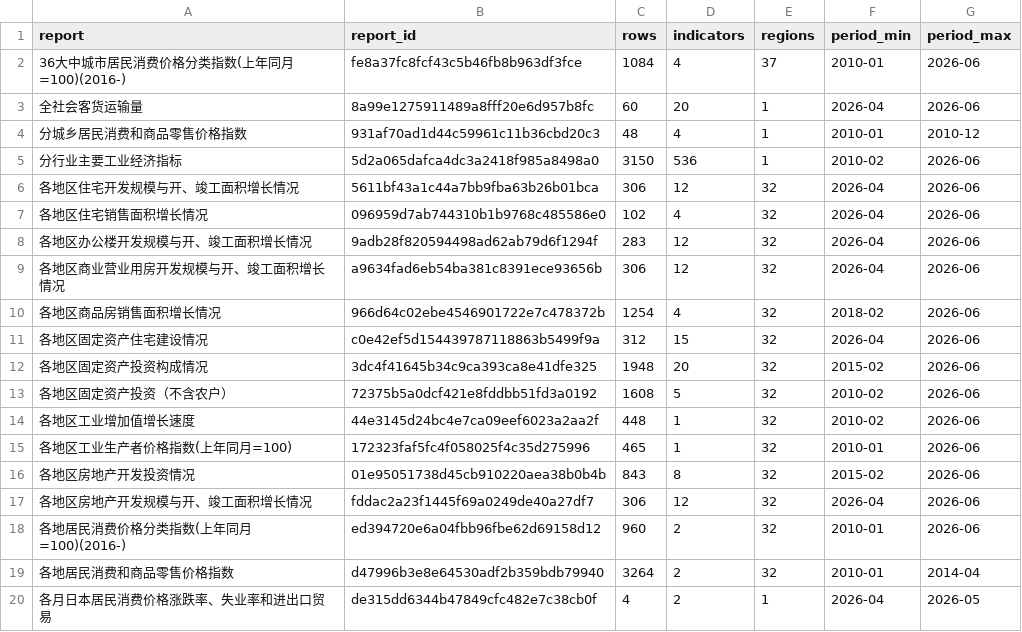
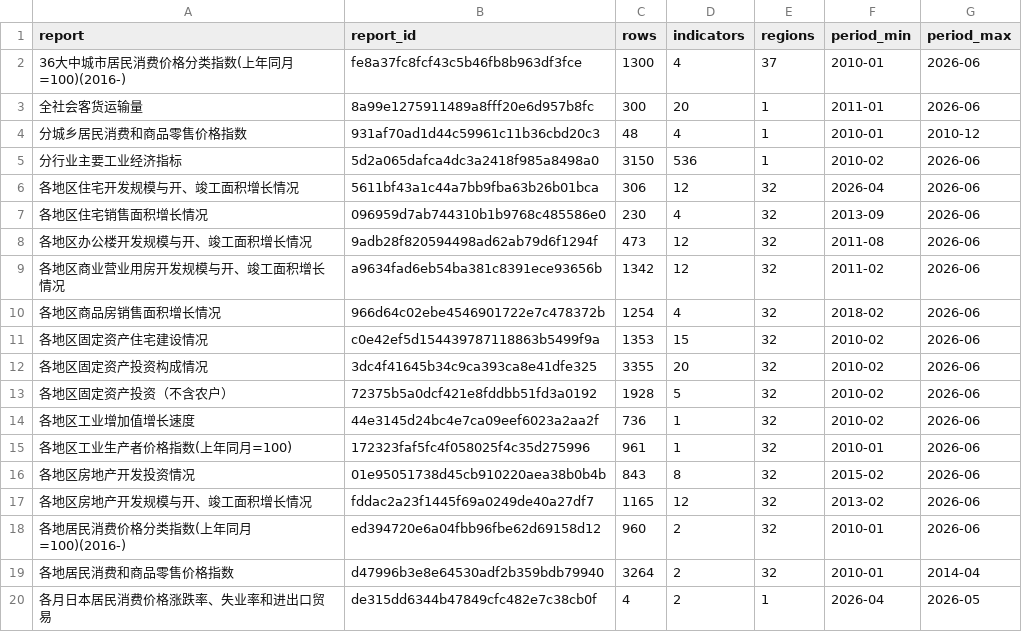
Before and after one commit to naoaki-rmrb/chinastatistics, a CSV file: output/dg_index.csv, drawn as a sheet; only a part is shown; the diff covers the shown part only.

```diff
--- a/output/dg_index.csv
+++ b/output/dg_index.csv
@@ -1,4 +1,4 @@
 report,report_id,rows,indicators,regions,period_min,period_max
-36大中城市居民消费价格分类指数(上年同月=100)(2016-),fe8a37fc8fcf43c5b46fb8b963df3fce,1084,4,37,2010-01,2026-06
-全社会客货运输量,8a99e1275911489a8fff20e6d957b8fc,60,20,1,2026-04,2026-06
+36大中城市居民消费价格分类指数(上年同月=100)(2016-),fe8a37fc8fcf43c5b46fb8b963df3fce,1300,4,37,2010-01,2026-06
+全社会客货运输量,8a99e1275911489a8fff20e6d957b8fc,300,20,1,2011-01,2026-06
 分城乡居民消费和商品零售价格指数,931af70ad1d44c59961c11b36cbd20c3,48,4,1,2010-01,2010-12
@@ -6,13 +6,13 @@ report,report_id,rows,indicators,regions,period_min,period_max
 各地区住宅开发规模与开、竣工面积增长情况,5611bf43a1c44a7bb9fba63b26b01bca,306,12,32,2026-04,2026-06
-各地区住宅销售面积增长情况,096959d7ab744310b1b9768c485586e0,102,4,32,2026-04,2026-06
-各地区办公楼开发规模与开、竣工面积增长情况,9adb28f820594498ad62ab79d6f1294f,283,12,32,2026-04,2026-06
-各地区商业营业用房开发规模与开、竣工面积增长情况,a9634fad6eb54ba381c8391ece93656b,306,12,32,2026-04,2026-06
+各地区住宅销售面积增长情况,096959d7ab744310b1b9768c485586e0,230,4,32,2013-09,2026-06
+各地区办公楼开发规模与开、竣工面积增长情况,9adb28f820594498ad62ab79d6f1294f,473,12,32,2011-08,2026-06
+各地区商业营业用房开发规模与开、竣工面积增长情况,a9634fad6eb54ba381c8391ece93656b,1342,12,32,2011-02,2026-06
 各地区商品房销售面积增长情况,966d64c02ebe4546901722e7c478372b,1254,4,32,2018-02,2026-06
-各地区固定资产住宅建设情况,c0e42ef5d154439787118863b5499f9a,312,15,32,2026-04,2026-06
-各地区固定资产投资构成情况,3dc4f41645b34c9ca393ca8e41dfe325,1948,20,32,2015-02,2026-06
-各地区固定资产投资（不含农户）,72375b5a0dcf421e8fddbb51fd3a0192,1608,5,32,2010-02,2026-06
-各地区工业增加值增长速度,44e3145d24bc4e7ca09eef6023a2aa2f,448,1,32,2010-02,2026-06
-各地区工业生产者价格指数(上年同月=100),172323faf5fc4f058025f4c35d275996,465,1,32,2010-01,2026-06
+各地区固定资产住宅建设情况,c0e42ef5d154439787118863b5499f9a,1353,15,32,2010-02,2026-06
+各地区固定资产投资构成情况,3dc4f41645b34c9ca393ca8e41dfe325,3355,20,32,2010-02,2026-06
+各地区固定资产投资（不含农户）,72375b5a0dcf421e8fddbb51fd3a0192,1928,5,32,2010-02,2026-06
+各地区工业增加值增长速度,44e3145d24bc4e7ca09eef6023a2aa2f,736,1,32,2010-02,2026-06
+各地区工业生产者价格指数(上年同月=100),172323faf5fc4f058025f4c35d275996,961,1,32,2010-01,2026-06
 各地区房地产开发投资情况,01e95051738d45cb910220aea38b0b4b,843,8,32,2015-02,2026-06
-各地区房地产开发规模与开、竣工面积增长情况,fddac2a23f1445f69a0249de40a27df7,306,12,32,2026-04,2026-06
+各地区房地产开发规模与开、竣工面积增长情况,fddac2a23f1445f69a0249de40a27df7,1165,12,32,2013-02,2026-06
 各地居民消费价格分类指数(上年同月=100)(2016-),ed394720e6a04fbb96fbe62d69158d12,960,2,32,2010-01,2026-06
```
Also changed, not shown: 10 edited cells elsewhere in this file, 1 other file.
